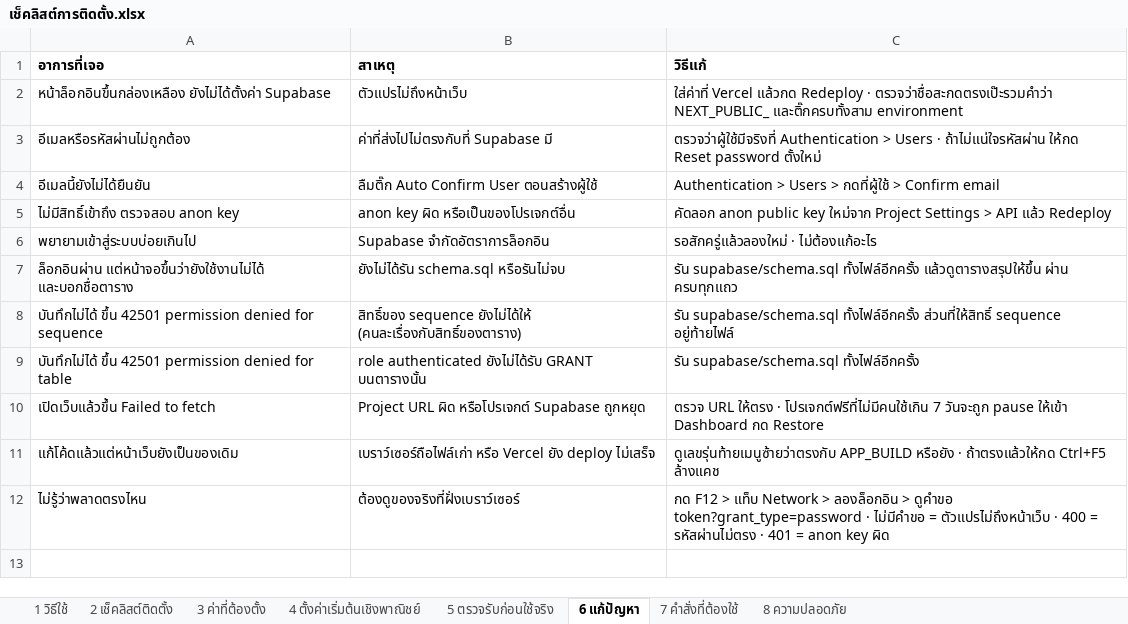
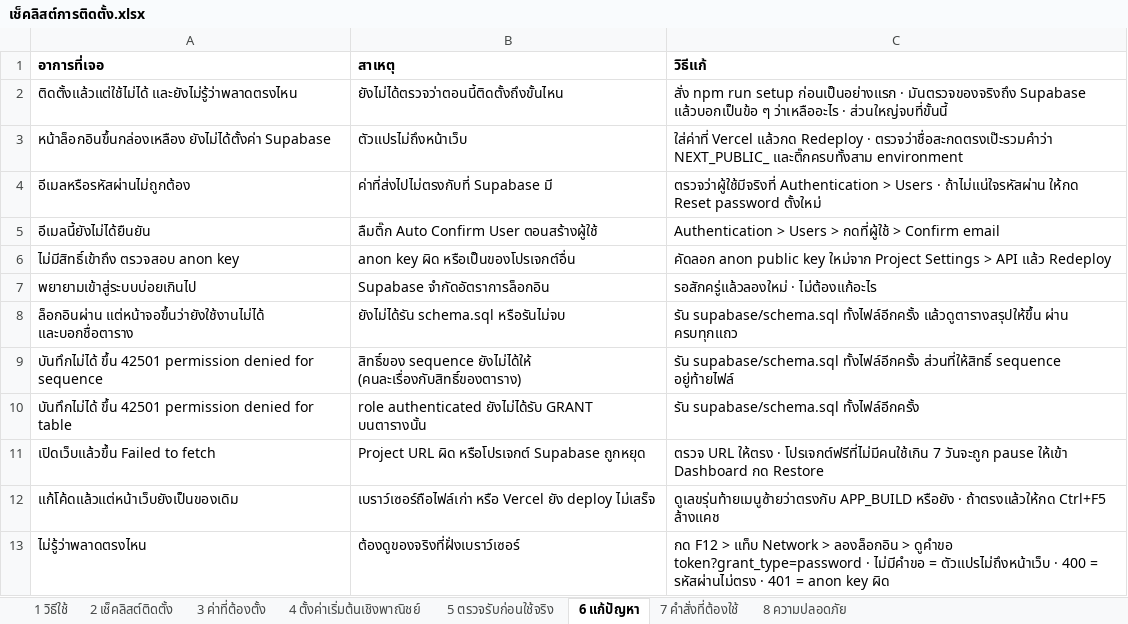
Before and after one commit to actingsubltsuteepatchotasing-dot/InventorySystem, an Excel workbook: Docs/เช็คลิสต์การติดตั้ง.xlsx, sheet 6 แก้ปัญหา, drawn as a sheet; values as stored, in another font and other column widths than the file's, no borders; the diff names each change by its address in the sheet, - before the commit and + after, or states it on an @@ line.

```diff
--- a/Docs/เช็คลิสต์การติดตั้ง.xlsx (sheet 6 แก้ปัญหา)
+++ b/Docs/เช็คลิสต์การติดตั้ง.xlsx (sheet 6 แก้ปัญหา)
+row 2: ติดตั้งแล้วแต่ใช้ไม่ได้ และยังไม่รู้ว่าพลาดตรงไหน | ยังไม่ได้ตรวจว่าตอนนี้ติดตั้งถึงขั้นไหน | สั่ง npm run setup ก่อนเป็นอย่างแรก · มันตรวจของจริงถึง Supabase แล้วบอกเป็นข้อ ๆ ว่าเหลืออะไร · ส่วนใหญ่จบที่ขั้นนี้
```
Also changed, not shown: Docs/ProjectProcess.xlsx, 5 other files.
